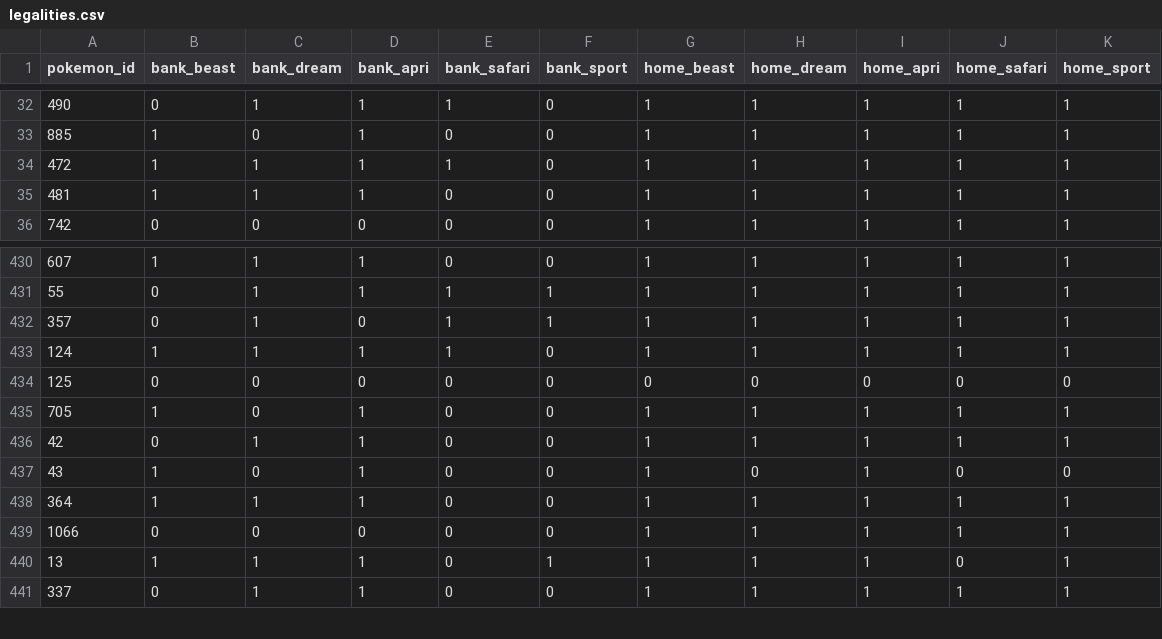
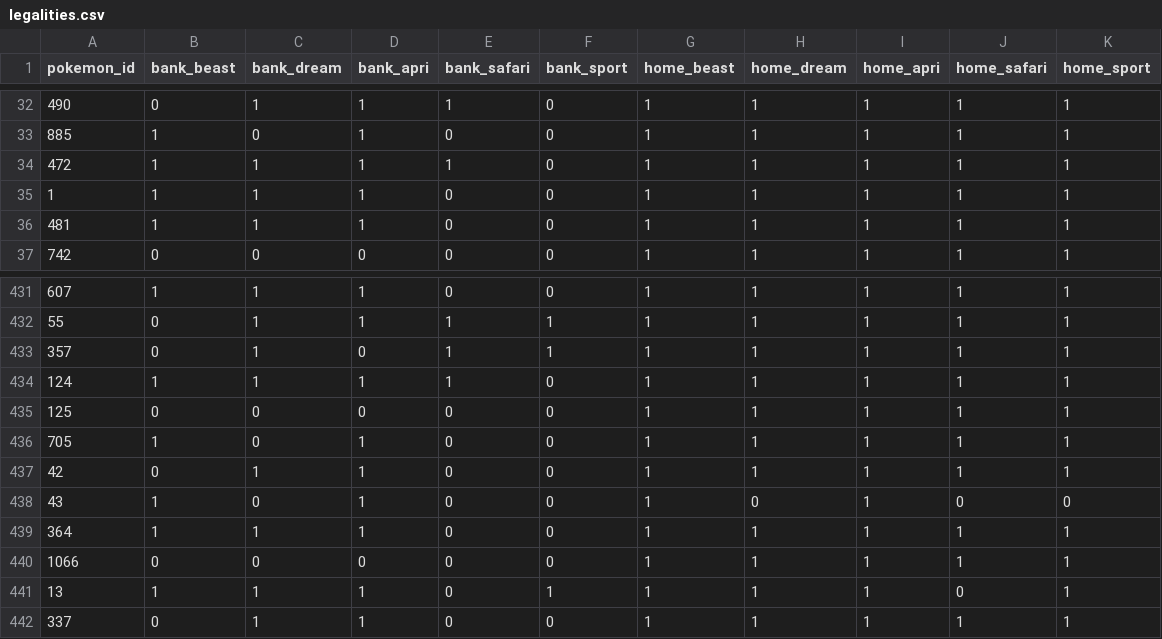
Before and after one commit to penelopeysm/apripsql, a CSV file: csv/legalities.csv, drawn as a sheet; only a part is shown, gaps mark what is left out.

```diff
--- a/csv/legalities.csv
+++ b/csv/legalities.csv
@@ -34,2 +34,3 @@ pokemon_id,bank_beast,bank_dream,bank_apri,bank_safari,bank_sport,home_beast,hom
 472,1,1,1,1,0,1,1,1,1,1
+1,1,1,1,0,0,1,1,1,1,1
 481,1,1,1,0,0,1,1,1,1,1
@@ -433,3 +434,3 @@ pokemon_id,bank_beast,bank_dream,bank_apri,bank_safari,bank_sport,home_beast,hom
 124,1,1,1,1,0,1,1,1,1,1
-125,0,0,0,0,0,0,0,0,0,0
+125,0,0,0,0,0,1,1,1,1,1
 705,1,0,1,0,0,1,1,1,1,1
```
Also changed, not shown: csv/learnsets-suppl.csv, csv/natures.csv, 5 other files.
